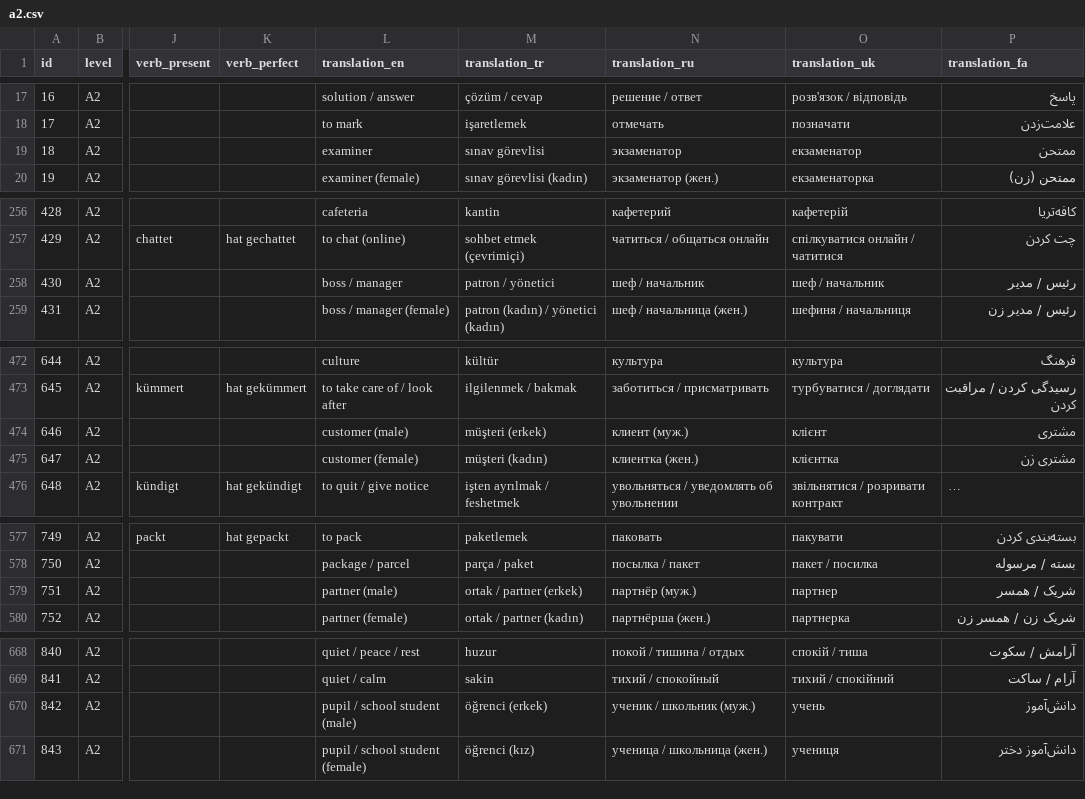
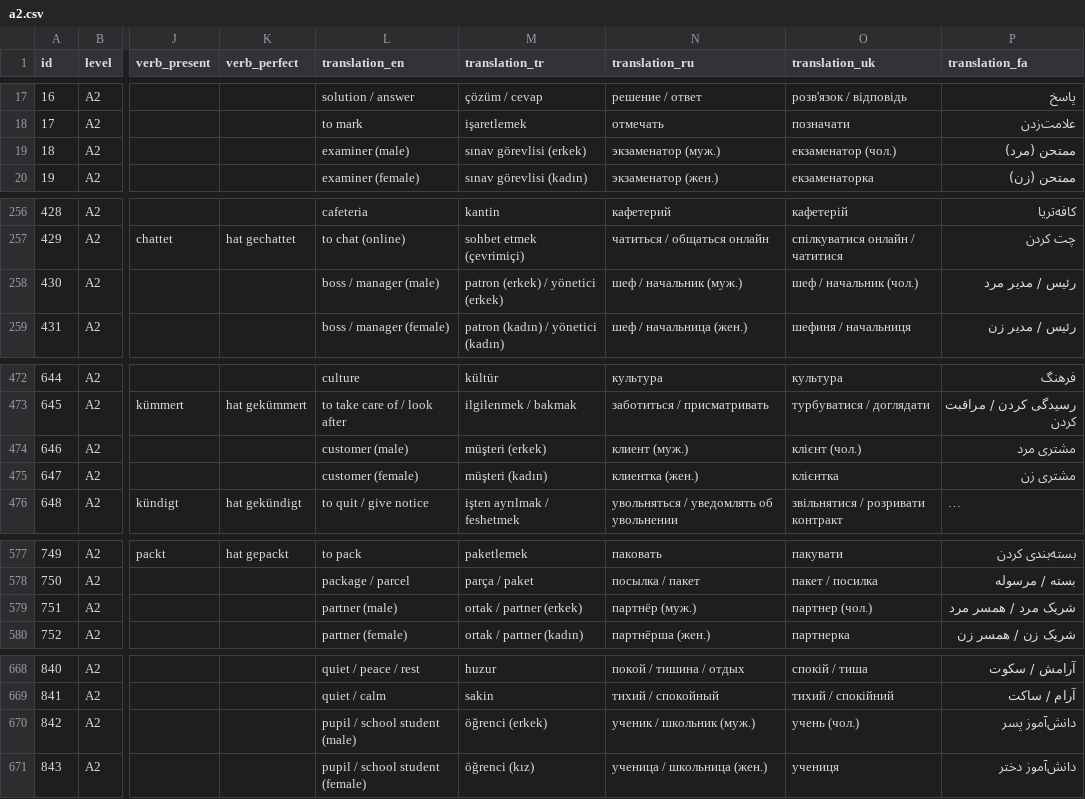
Before and after one commit to mehrashojjat/deutsch-lernen, a CSV file: word_data/quiz_csv/a2.csv, drawn as a sheet; only a part is shown, gaps mark what is left out; long unchanged cells end in …; the diff covers the shown part only; the diff names each change by its address in the sheet, - before the commit and + after, or states it on an @@ line.

Commit message:
fixed masculine and feminine translations.

```diff
--- a/word_data/quiz_csv/a2.csv
+++ b/word_data/quiz_csv/a2.csv
-L19 (translation_en): examiner
+L19 (translation_en): examiner (male)
-M19 (translation_tr): sınav görevlisi
+M19 (translation_tr): sınav görevlisi (erkek)
-N19 (translation_ru): экзаменатор
+N19 (translation_ru): экзаменатор (муж.)
-O19 (translation_uk): екзаменатор
+O19 (translation_uk): екзаменатор (чол.)
-P19 (translation_fa): ممتحن
+P19 (translation_fa): ممتحن (مرد)
-L258 (translation_en): boss / manager
+L258 (translation_en): boss / manager (male)
-M258 (translation_tr): patron / yönetici
+M258 (translation_tr): patron (erkek) / yönetici (erkek)
-N258 (translation_ru): шеф / начальник
+N258 (translation_ru): шеф / начальник (муж.)
-O258 (translation_uk): шеф / начальник
+O258 (translation_uk): шеф / начальник (чол.)
-P258 (translation_fa): رئیس / مدیر
+P258 (translation_fa): رئیس / مدیر مرد
-O474 (translation_uk): клієнт
+O474 (translation_uk): клієнт (чол.)
-P474 (translation_fa): مشتری
+P474 (translation_fa): مشتری مرد
-O579 (translation_uk): партнер
+O579 (translation_uk): партнер (чол.)
-P579 (translation_fa): شریک / همسر
+P579 (translation_fa): شریک مرد / همسر مرد
-O670 (translation_uk): учень
+O670 (translation_uk): учень (чол.)
-P670 (translation_fa): دانش‌آموز
+P670 (translation_fa): دانش‌آموز پسر
```
Also changed, not shown: 2 edited cells elsewhere in this file.
